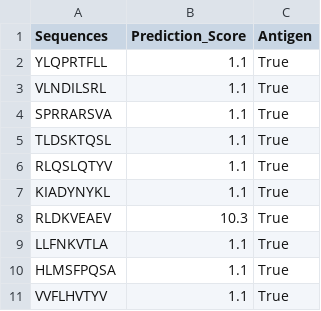
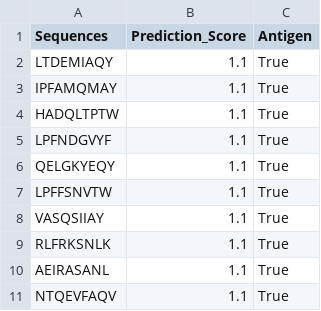
Before and after one commit to rachel-tang28/therion, a CSV file: backend/vaxijen_results.csv, drawn as a sheet.

```diff
--- a/backend/vaxijen_results.csv
+++ b/backend/vaxijen_results.csv
@@ -1,11 +1,11 @@
 Sequences,Prediction_Score,Antigen
-YLQPRTFLL,1.1,True
-VLNDILSRL,1.1,True
-SPRRARSVA,1.1,True
-TLDSKTQSL,1.1,True
-RLQSLQTYV,1.1,True
-KIADYNYKL,1.1,True
-RLDKVEAEV,10.3,True
-LLFNKVTLA,1.1,True
-HLMSFPQSA,1.1,True
-VVFLHVTYV,1.1,True
+LTDEMIAQY,1.1,True
+IPFAMQMAY,1.1,True
+HADQLTPTW,1.1,True
+LPFNDGVYF,1.1,True
+QELGKYEQY,1.1,True
+LPFFSNVTW,1.1,True
+VASQSIIAY,1.1,True
+RLFRKSNLK,1.1,True
+AEIRASANL,1.1,True
+NTQEVFAQV,1.1,True
```
Also changed, not shown: 26 other files.
